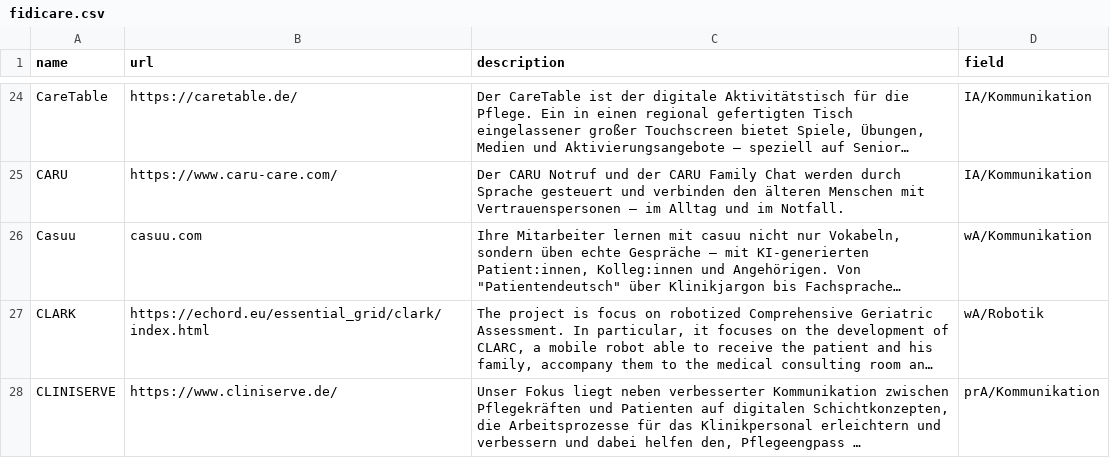
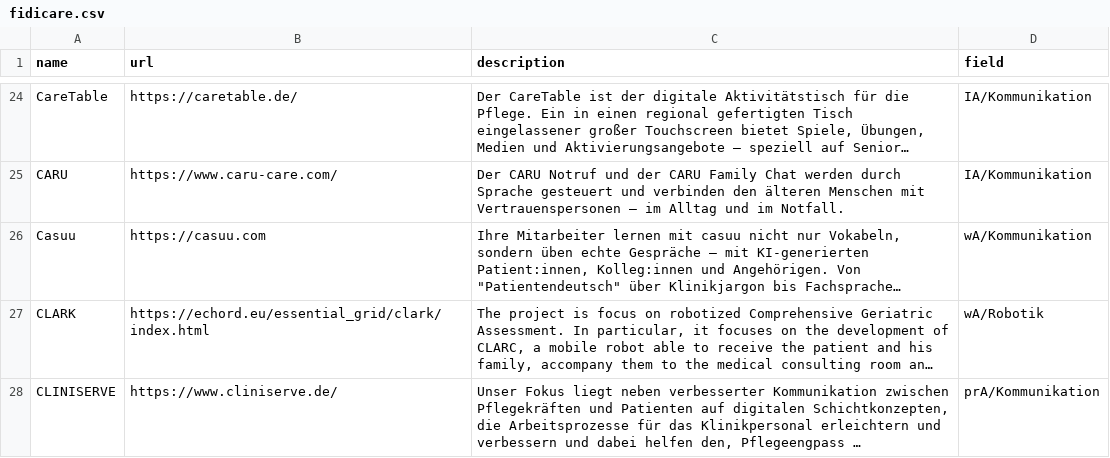
Before and after one commit to produktivbuero/FiDiCare, a CSV file: src/data/fidicare.csv, drawn as a sheet; only a part is shown, gaps mark what is left out; long unchanged cells end in …; the diff names each change by its address in the sheet, - before the commit and + after, or states it on an @@ line.

Commit message:
Bugfix URL in CSV data

```diff
--- a/src/data/fidicare.csv
+++ b/src/data/fidicare.csv
-B26 (url): casuu.com
+B26 (url): https://casuu.com
```
